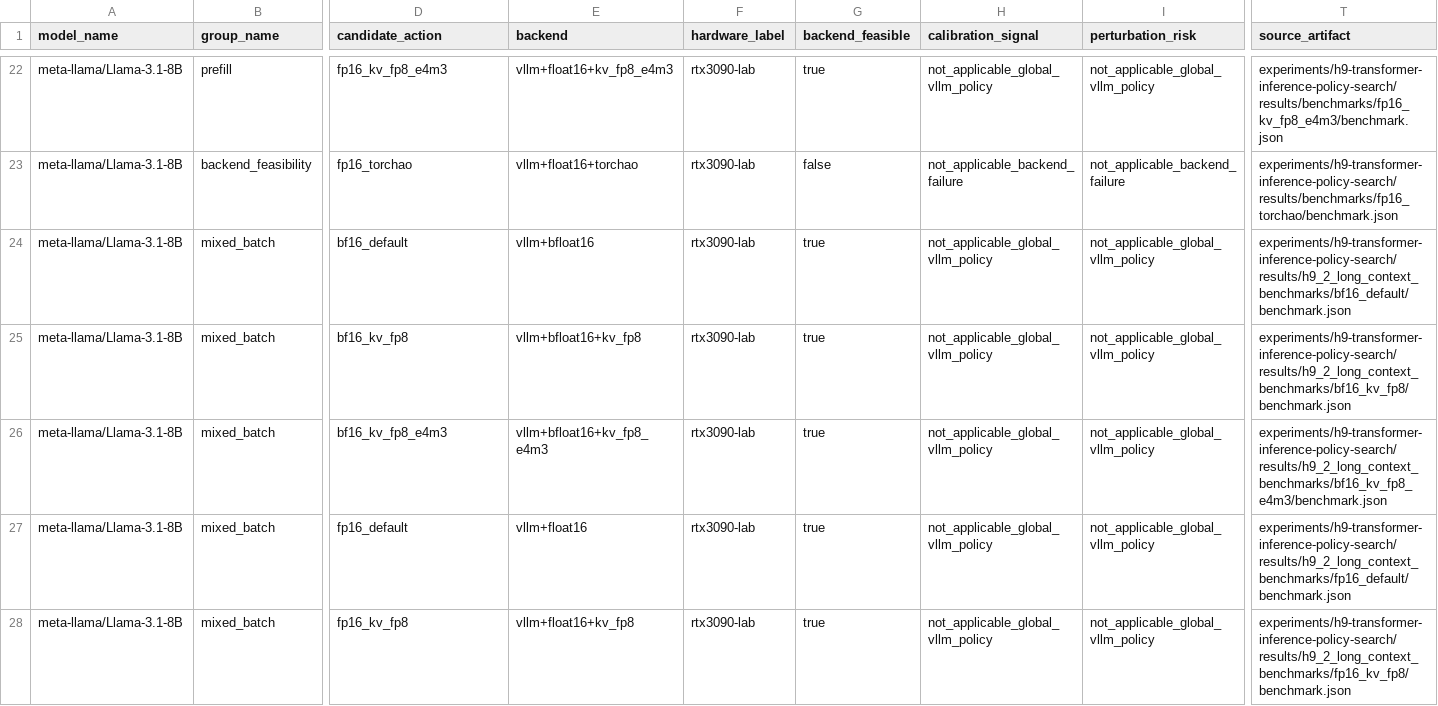
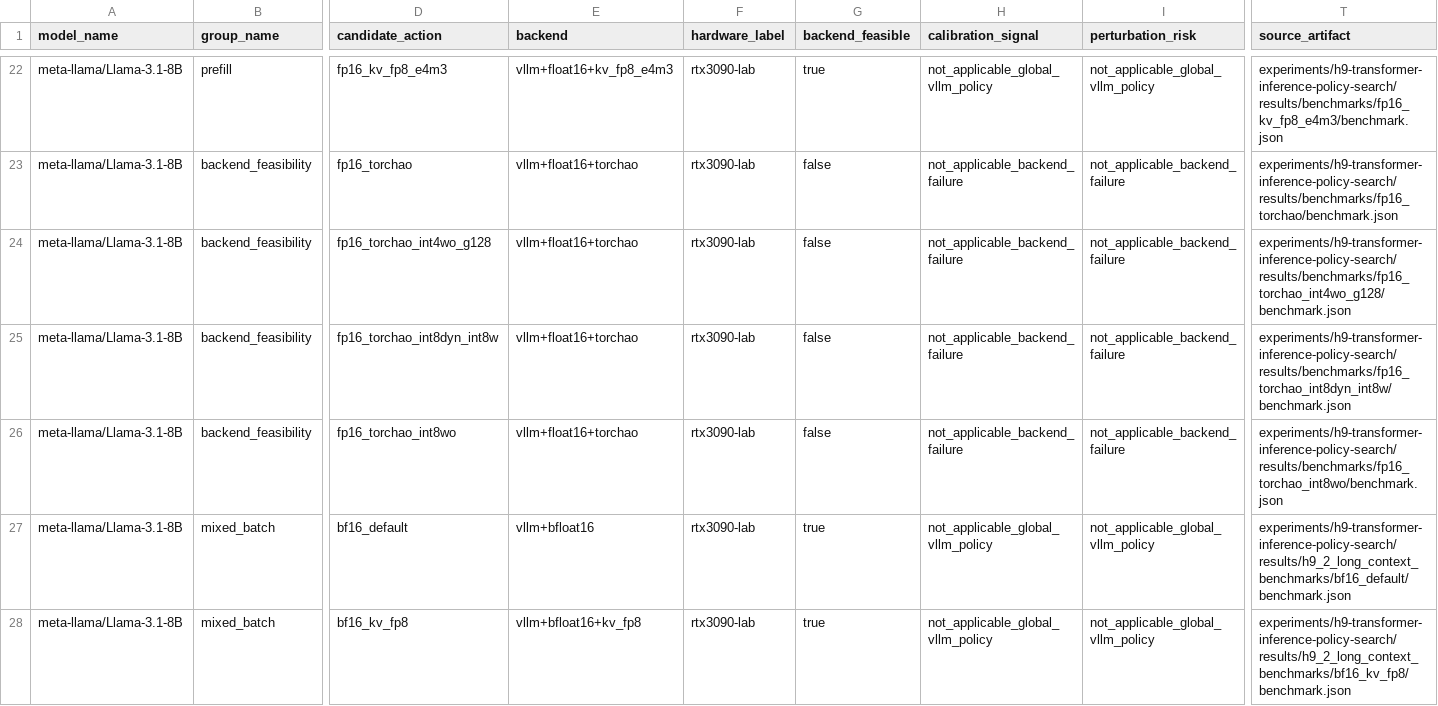
Before and after one commit to weige15/mixed_precision, a CSV file: experiments/h10-inference-ptq-assignment/results/action_table.csv, drawn as a sheet; only a part is shown, gaps mark what is left out; the shorter side is filled out with more unchanged rows; rows hold the shown columns only; the diff names each change by its address in the sheet, - before the commit and + after, or states it on an @@ line.

Commit message:
results

```diff
--- a/experiments/h10-inference-ptq-assignment/results/action_table.csv
+++ b/experiments/h10-inference-ptq-assignment/results/action_table.csv
+row 24: meta-llama/Llama-3.1-8B | backend_feasibility | fp16_torchao_int4wo_g128 | vllm+float16+torchao | rtx3090-lab | false | not_applicable_backend_failure | not_applicable_backend_failure | experiments/h9-transformer-inference-policy-search/results/benchmarks/fp16_torchao_int4wo_g128/benchmark.json
+row 25: meta-llama/Llama-3.1-8B | backend_feasibility | fp16_torchao_int8dyn_int8w | vllm+float16+torchao | rtx3090-lab | false | not_applicable_backend_failure | not_applicable_backend_failure | experiments/h9-transformer-inference-policy-search/results/benchmarks/fp16_torchao_int8dyn_int8w/benchmark.json
+row 26: meta-llama/Llama-3.1-8B | backend_feasibility | fp16_torchao_int8wo | vllm+float16+torchao | rtx3090-lab | false | not_applicable_backend_failure | not_applicable_backend_failure | experiments/h9-transformer-inference-policy-search/results/benchmarks/fp16_torchao_int8wo/benchmark.json
```
Also changed, not shown: 3 other files.
